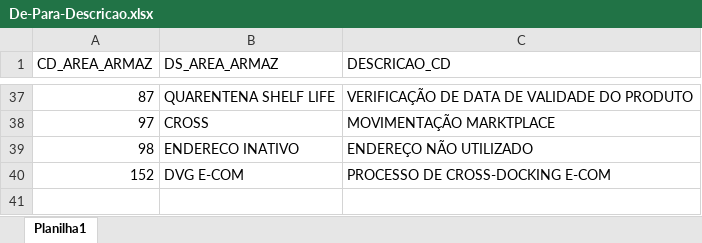
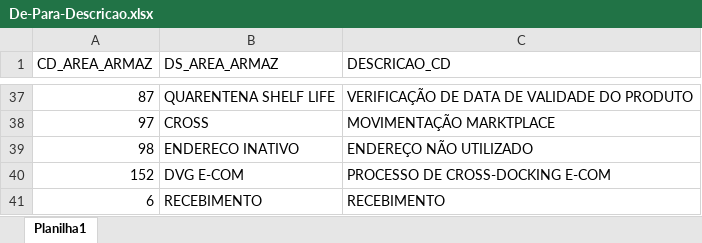
Before and after one commit to AndrewDdantas/management-mag, an Excel workbook: De-Para-Descricao.xlsx, sheet Planilha1, drawn as a sheet; only a part is shown, gaps mark what is left out; values as stored, in another font and other column widths than the file's, no borders; the diff names each change by its address in the sheet, - before the commit and + after, or states it on an @@ line.

Commit message:
DE-PARA

```diff
--- a/De-Para-Descricao.xlsx (sheet Planilha1)
+++ b/De-Para-Descricao.xlsx (sheet Planilha1)
+row 41: 6 | RECEBIMENTO | RECEBIMENTO
```
